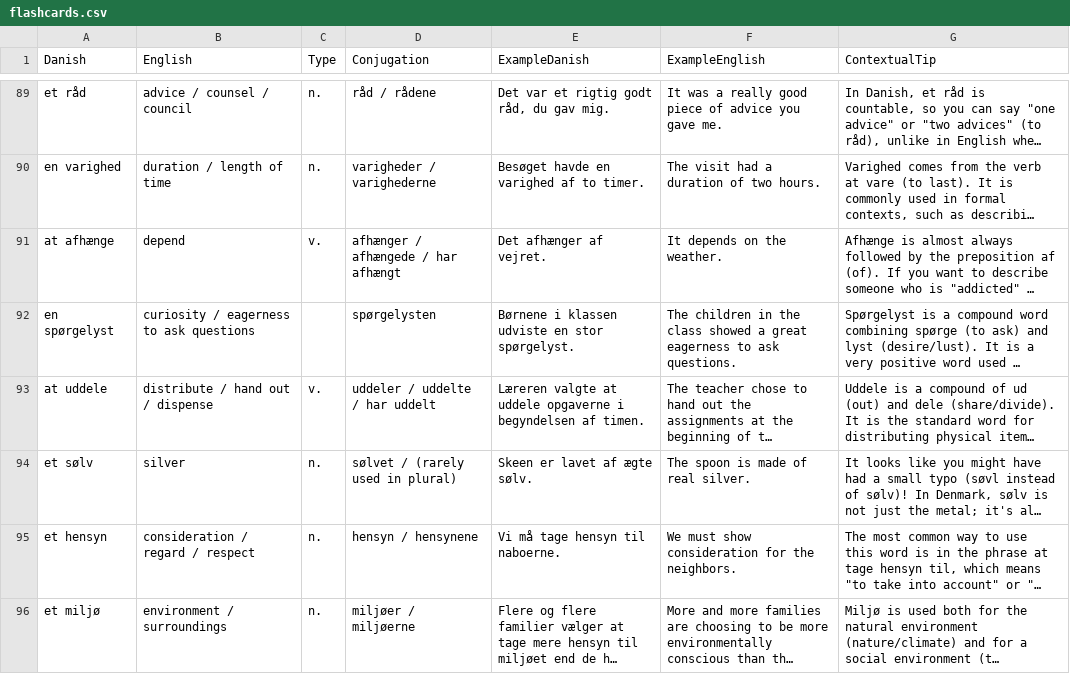
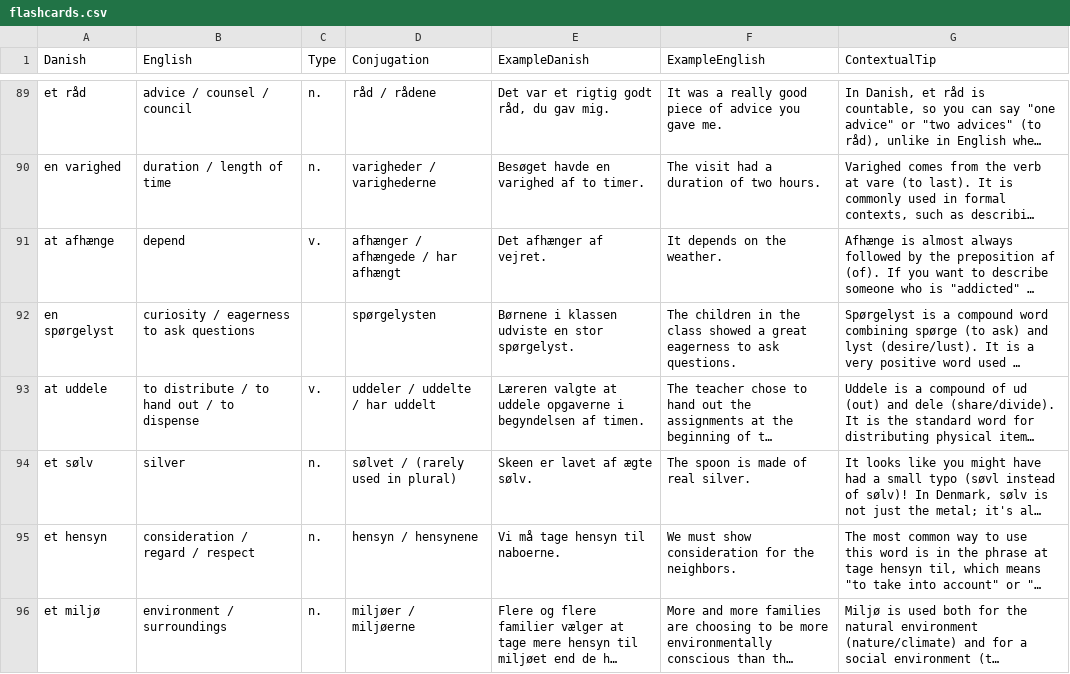
Before and after one commit to emreyurdaor-github/Flashcards, a CSV file: Flashcards/Data/flashcards.csv, drawn as a sheet; only a part is shown, gaps mark what is left out; long unchanged cells end in …; the diff covers the shown part only; the diff names each change by its address in the sheet, - before the commit and + after, or states it on an @@ line.

```diff
--- a/Flashcards/Data/flashcards.csv
+++ b/Flashcards/Data/flashcards.csv
-B93 (English): distribute / hand out / dispense
+B93 (English): to distribute / to hand out / to dispense
```
Also changed, not shown: 4 added rows and 23 edited cells elsewhere in this file, 25 other files.
